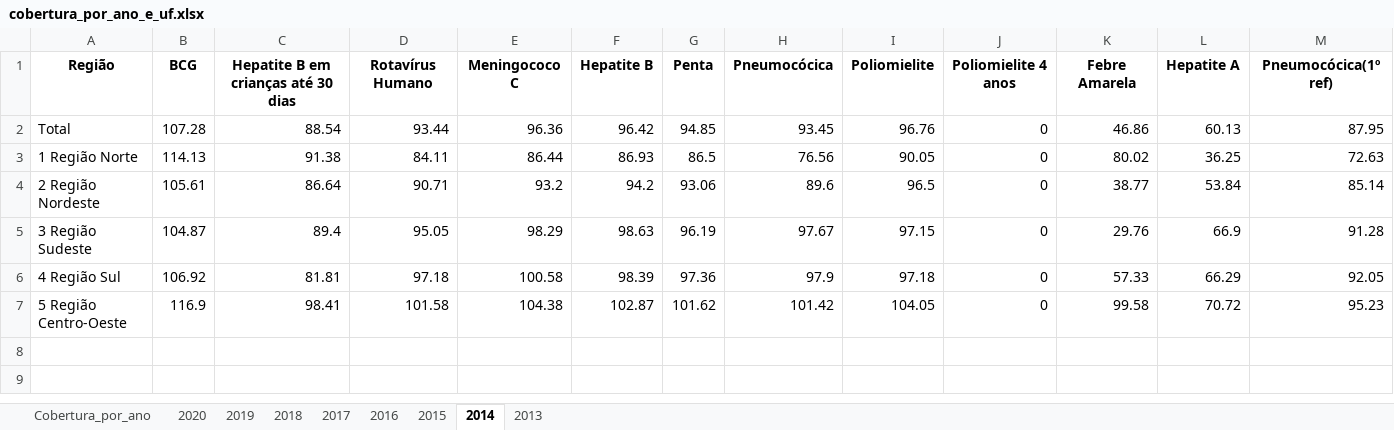
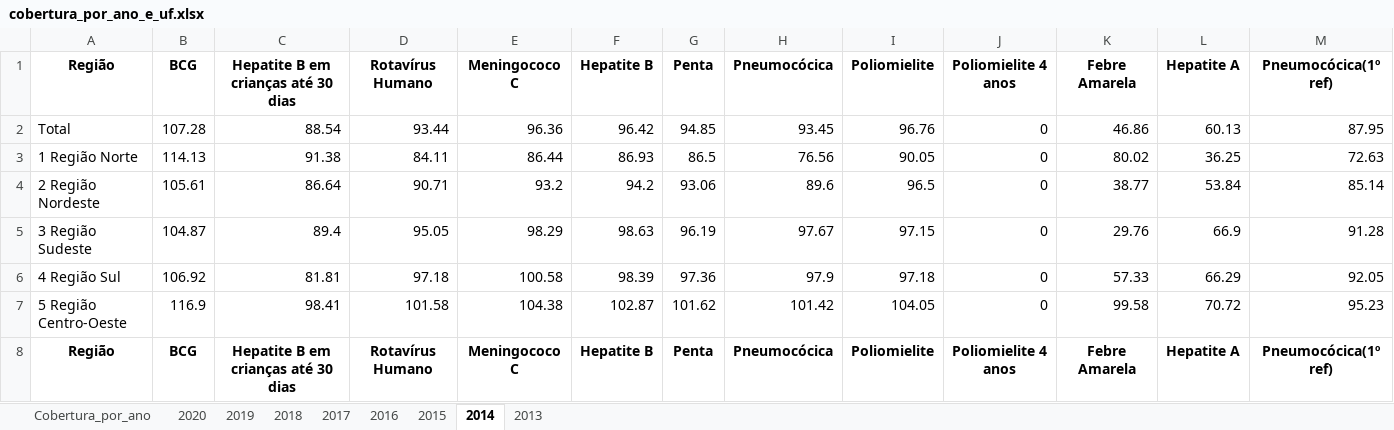
Before and after one commit to ChapeuG/Bootcamp-Data-Science-Aplicada-2020, an Excel workbook: dados/TABNET/Vacinas/Cobertura/cobertura_por_ano_e_uf.xlsx, sheet 2014, drawn as a sheet; only a part is shown; values as stored, in another font and other column widths than the file's, no borders; rows hold the shown columns only; the diff names each change by its address in the sheet, - before the commit and + after, or states it on an @@ line.

```diff
--- a/dados/TABNET/Vacinas/Cobertura/cobertura_por_ano_e_uf.xlsx (sheet 2014)
+++ b/dados/TABNET/Vacinas/Cobertura/cobertura_por_ano_e_uf.xlsx (sheet 2014)
+row 8: Região | BCG | Hepatite B em crianças até 30 dias | Rotavírus Humano | Meningococo C | Hepatite B | Penta | Pneumocócica | Poliomielite | Poliomielite 4 anos | Febre Amarela | Hepatite A | Pneumocócica(1º ref)
```
Also changed, not shown: sheet Cobertura_por_ano, sheet 2015.
